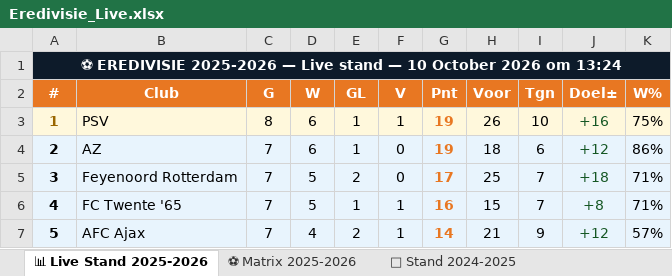
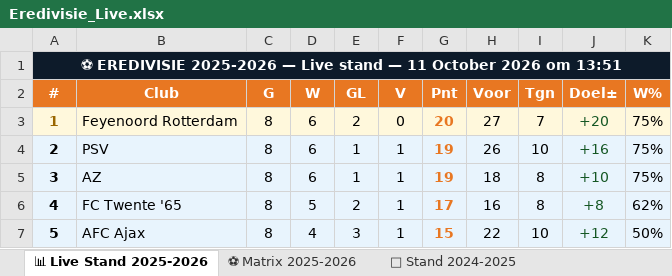
Before and after one commit to Graceland1502/Eredivisie, an Excel workbook: Eredivisie_Live.xlsx, sheet 📊 Live Stand 2025-2026, drawn as a sheet; only a part is shown; values as stored, in another font and other column widths than the file's, no borders; the diff covers the shown part only; the diff names each change by its address in the sheet, - before the commit and + after, or states it on an @@ line.

Commit message:
Eredivisie bijgewerkt 11-10-2026 13:51

```diff
--- a/Eredivisie_Live.xlsx (sheet 📊 Live Stand 2025-2026)
+++ b/Eredivisie_Live.xlsx (sheet 📊 Live Stand 2025-2026)
-A1 (#): …stand — 10 October 2026 om 13:24
+A1 (#): …stand — 11 October 2026 om 13:51
-B3 (Club): PSV
+B3 (Club): Feyenoord Rotterdam
-E3 (GL): 1
+E3 (GL): 2
-F3 (V): 1
+F3 (V): 0
-G3 (Pnt): 19
+G3 (Pnt): 20
-H3 (Voor): 26
+H3 (Voor): 27
-I3 (Tgn): 10
+I3 (Tgn): 7
-J3 (Doel±): +16
+J3 (Doel±): +20
-B4 (Club): AZ
+B4 (Club): PSV
-C4:C7 (G): 7
+C4:C7 (G): 8
-F4:F5 (V): 0
+F4:F5 (V): 1
-H4 (Voor): 18
+H4 (Voor): 26
-I4 (Tgn): 6
+I4 (Tgn): 10
-J4 (Doel±): +12
+J4 (Doel±): +16
-K4 (W%): 86%
+K4 (W%): 75%
-B5 (Club): Feyenoord Rotterdam
+B5 (Club): AZ
-D5 (W): 5
+D5 (W): 6
-E5 (GL): 2
+E5 (GL): 1
-G5 (Pnt): 17
+G5 (Pnt): 19
-H5 (Voor): 25
+H5 (Voor): 18
-I5:I6 (Tgn): 7
+I5:I6 (Tgn): 8
-J5 (Doel±): +18
+J5 (Doel±): +10
-K5 (W%): 71%
+K5 (W%): 75%
-E6 (GL): 1
+E6 (GL): 2
-G6 (Pnt): 16
+G6 (Pnt): 17
-H6 (Voor): 15
+H6 (Voor): 16
-K6 (W%): 71%
+K6 (W%): 62%
-E7 (GL): 2
+E7 (GL): 3
-G7 (Pnt): 14
+G7 (Pnt): 15
-H7 (Voor): 21
+H7 (Voor): 22
-I7 (Tgn): 9
+I7 (Tgn): 10
-K7 (W%): 57%
+K7 (W%): 50%
```
Also changed, not shown: 73 edited cells elsewhere in this sheet, sheet 📈 Statistieken, sheet ⚽ Matrix 2025-2026.
